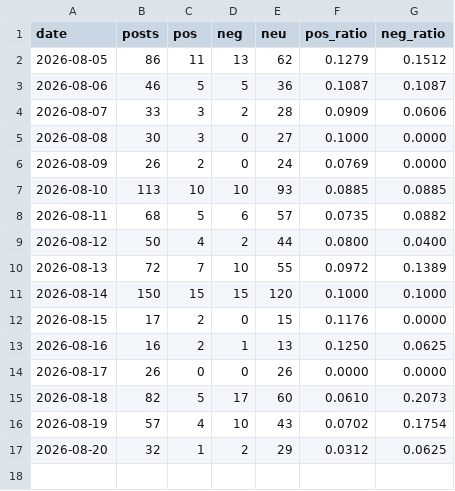
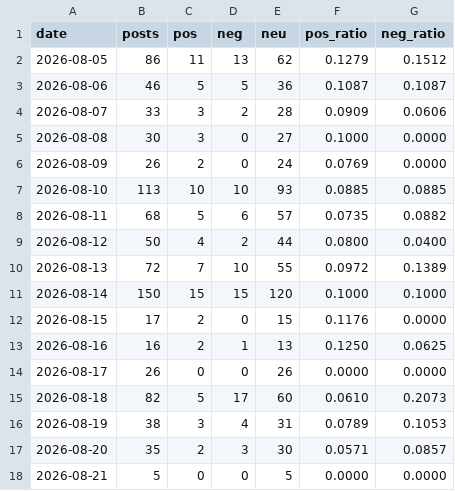
Before and after one commit to AndyWallstreet/buzztrend, a CSV file: data/hatchuping/board_daily.csv, drawn as a sheet.

Commit message:
naver board update 2026-08-21

```diff
--- a/data/hatchuping/board_daily.csv
+++ b/data/hatchuping/board_daily.csv
@@ -15,3 +15,4 @@ date,posts,pos,neg,neu,pos_ratio,neg_ratio
 2026-08-18,82,5,17,60,0.0610,0.2073
-2026-08-19,57,4,10,43,0.0702,0.1754
-2026-08-20,32,1,2,29,0.0312,0.0625
+2026-08-19,38,3,4,31,0.0789,0.1053
+2026-08-20,35,2,3,30,0.0571,0.0857
+2026-08-21,5,0,0,5,0.0000,0.0000
```
Also changed, not shown: 1 other file.
